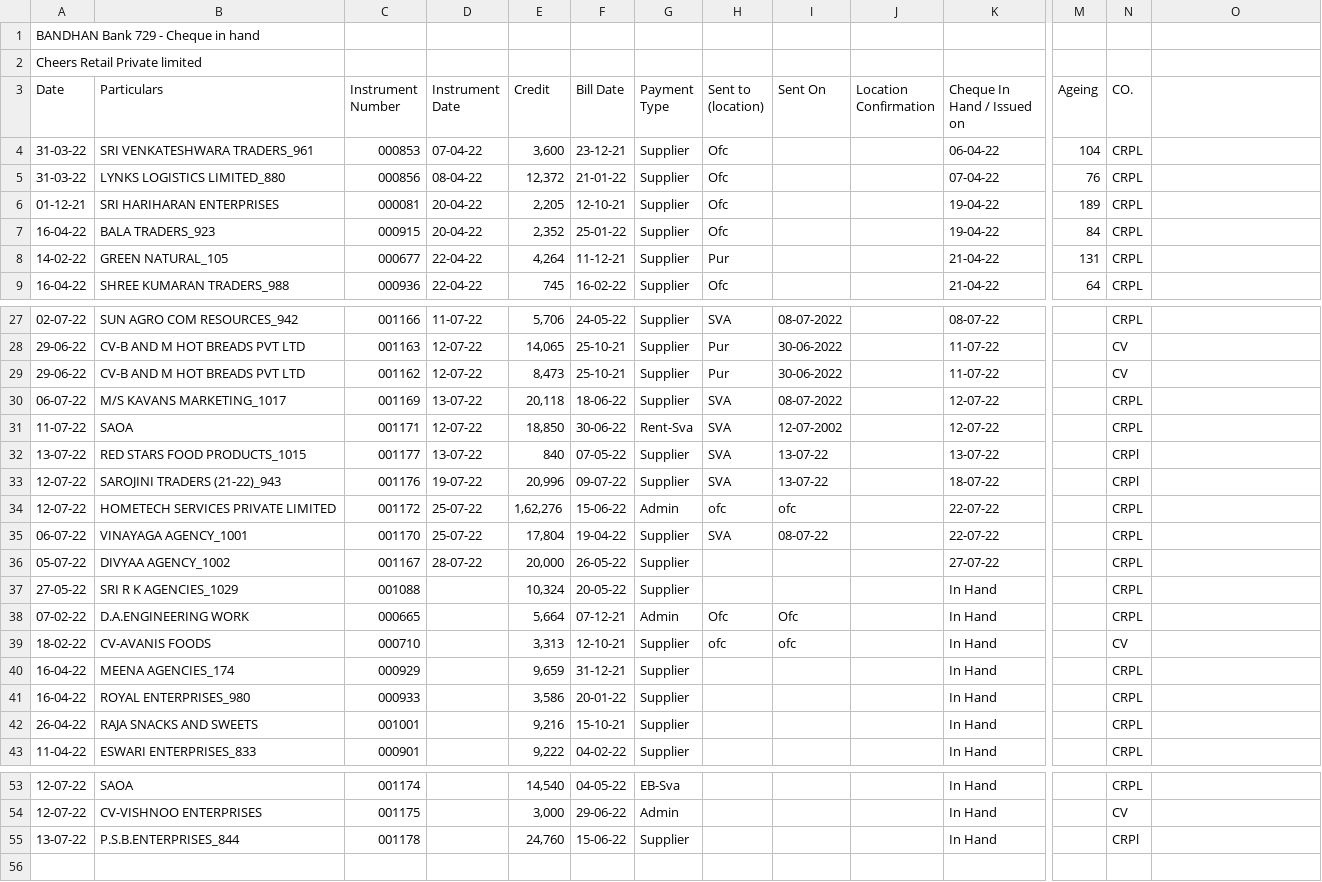
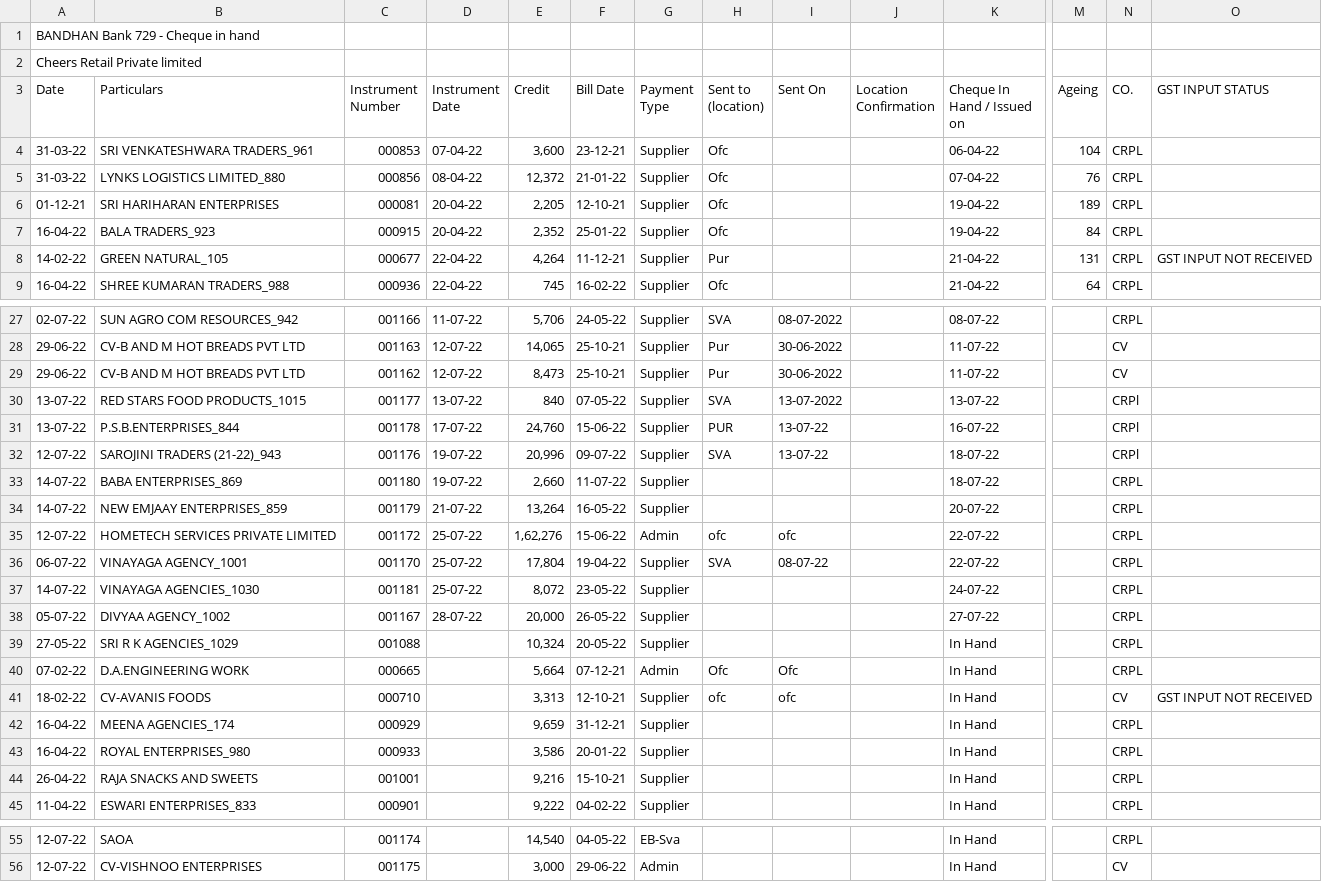
Before and after one commit to SimbhuTwice/CheersAcc, a CSV file: cheers1.csv, drawn as a sheet; only a part is shown, gaps mark what is left out; removed rows and columns are numbered as before the commit, all else as after; rows hold the shown columns only; the diff names each change by its address in the sheet, - before the commit and + after, or states it on an @@ line.

```diff
--- a/cheers1.csv
+++ b/cheers1.csv
-O3: (empty)
+O3: GST INPUT STATUS
-O8 (GST INPUT STATUS): (empty)
+O8 (GST INPUT STATUS): GST INPUT NOT RECEIVED
-row 30: 06-07-22 | M/S KAVANS MARKETING_1017 | 001169 | 13-07-22 | 20,118 | 18-06-22 | Supplier | SVA | 08-07-2022 |  | 12-07-22 |  | CRPL
-row 31: 11-07-22 | SAOA | 001171 | 12-07-22 | 18,850 | 30-06-22 | Rent-Sva | SVA | 12-07-2002 |  | 12-07-22 |  | CRPL
-I30 (Sent On): 13-07-22
+I30 (Sent On): 13-07-2022
+row 31: 13-07-22 | P.S.B.ENTERPRISES_844 | 001178 | 17-07-22 | 24,760 | 15-06-22 | Supplier | PUR | 13-07-22 |  | 16-07-22 |  | CRPl
+row 33: 14-07-22 | BABA ENTERPRISES_869 | 001180 | 19-07-22 | 2,660 | 11-07-22 | Supplier |  |  |  | 18-07-22 |  | CRPL
+row 34: 14-07-22 | NEW EMJAAY ENTERPRISES_859 | 001179 | 21-07-22 | 13,264 | 16-05-22 | Supplier |  |  |  | 20-07-22 |  | CRPL
+row 37: 14-07-22 | VINAYAGA AGENCIES_1030 | 001181 | 25-07-22 | 8,072 | 23-05-22 | Supplier |  |  |  | 24-07-22 |  | CRPL
-O41 (GST INPUT STATUS): (empty)
+O41 (GST INPUT STATUS): GST INPUT NOT RECEIVED
-row 55: 13-07-22 | P.S.B.ENTERPRISES_844 | 001178 |  | 24,760 | 15-06-22 | Supplier |  |  |  | In Hand |  | CRPl
```
Also changed, not shown: summary.csv.
